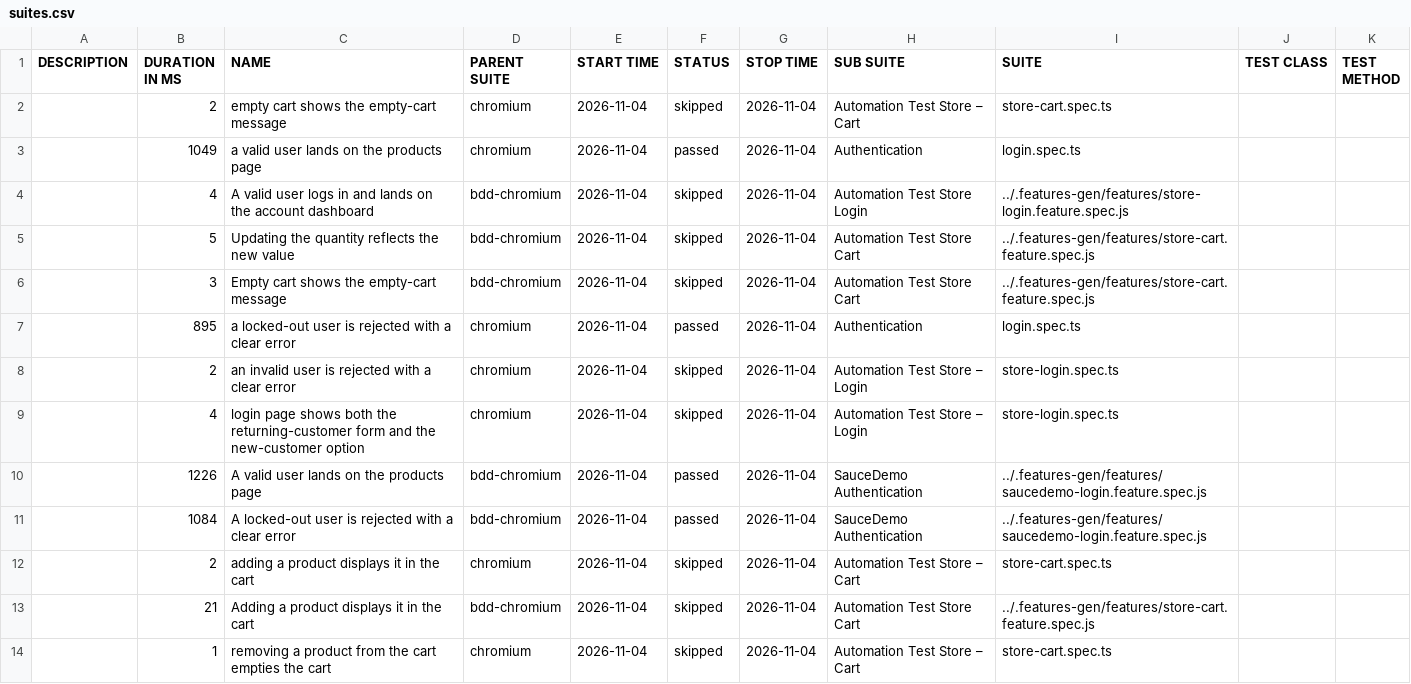
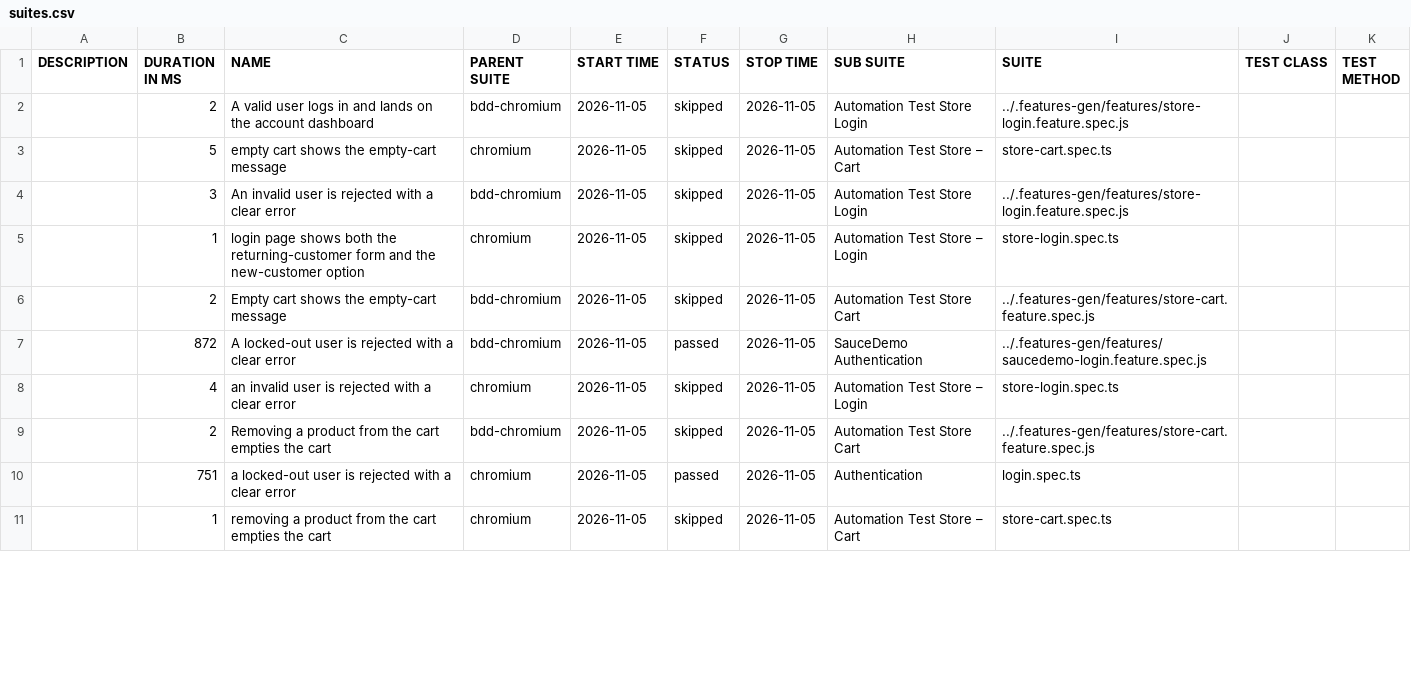
Before and after one commit to Cacheater/playwright-e2e-framework, a CSV file: data/suites.csv, drawn as a sheet; only a part is shown; the diff covers the shown part only.

```diff
--- a/data/suites.csv
+++ b/data/suites.csv
@@ -1,14 +1,11 @@
 "DESCRIPTION","DURATION IN MS","NAME","PARENT SUITE","START TIME","STATUS","STOP TIME","SUB SUITE","SUITE","TEST CLASS","TEST METHOD"
-"","2","empty cart shows the empty-cart message","chromium","2026-11-04","skipped","2026-11-04","Automation Test Store – Cart","store-cart.spec.ts","",""
-"","1049","a valid user lands on the products page","chromium","2026-11-04","passed","2026-11-04","Authentication","login.spec.ts","",""
-"","4","A valid user logs in and lands on the account dashboard","bdd-chromium","2026-11-04","skipped","2026-11-04","Automation Test Store Login","../.features-gen/features/store-login.feature.spec.js","",""
-"","5","Updating the quantity reflects the new value","bdd-chromium","2026-11-04","skipped","2026-11-04","Automation Test Store Cart","../.features-gen/features/store-cart.feature.spec.js","",""
-"","3","Empty cart shows the empty-cart message","bdd-chromium","2026-11-04","skipped","2026-11-04","Automation Test Store Cart","../.features-gen/features/store-cart.feature.spec.js","",""
-"","895","a locked-out user is rejected with a clear error","chromium","2026-11-04","passed","2026-11-04","Authentication","login.spec.ts","",""
-"","2","an invalid user is rejected with a clear error","chromium","2026-11-04","skipped","2026-11-04","Automation Test Store – Login","store-login.spec.ts","",""
-"","4","login page shows both the returning-customer form and the new-customer option","chromium","2026-11-04","skipped","2026-11-04","Automation Test Store – Login","store-login.spec.ts","",""
-"","1226","A valid user lands on the products page","bdd-chromium","2026-11-04","passed","2026-11-04","SauceDemo Authentication","../.features-gen/features/saucedemo-login.feature.spec.js","",""
-"","1084","A locked-out user is rejected with a clear error","bdd-chromium","2026-11-04","passed","2026-11-04","SauceDemo Authentication","../.features-gen/features/saucedemo-login.feature.spec.js","",""
-"","2","adding a product displays it in the cart","chromium","2026-11-04","skipped","2026-11-04","Automation Test Store – Cart","store-cart.spec.ts","",""
-"","21","Adding a product displays it in the cart","bdd-chromium","2026-11-04","skipped","2026-11-04","Automation Test Store Cart","../.features-gen/features/store-cart.feature.spec.js","",""
-"","1","removing a product from the cart empties the cart","chromium","2026-11-04","skipped","2026-11-04","Automation Test Store – Cart","store-cart.spec.ts","",""
+"","2","A valid user logs in and lands on the account dashboard","bdd-chromium","2026-11-05","skipped","2026-11-05","Automation Test Store Login","../.features-gen/features/store-login.feature.spec.js","",""
+"","5","empty cart shows the empty-cart message","chromium","2026-11-05","skipped","2026-11-05","Automation Test Store – Cart","store-cart.spec.ts","",""
+"","3","An invalid user is rejected with a clear error","bdd-chromium","2026-11-05","skipped","2026-11-05","Automation Test Store Login","../.features-gen/features/store-login.feature.spec.js","",""
+"","1","login page shows both the returning-customer form and the new-customer option","chromium","2026-11-05","skipped","2026-11-05","Automation Test Store – Login","store-login.spec.ts","",""
+"","2","Empty cart shows the empty-cart message","bdd-chromium","2026-11-05","skipped","2026-11-05","Automation Test Store Cart","../.features-gen/features/store-cart.feature.spec.js","",""
+"","872","A locked-out user is rejected with a clear error","bdd-chromium","2026-11-05","passed","2026-11-05","SauceDemo Authentication","../.features-gen/features/saucedemo-login.feature.spec.js","",""
+"","4","an invalid user is rejected with a clear error","chromium","2026-11-05","skipped","2026-11-05","Automation Test Store – Login","store-login.spec.ts","",""
+"","2","Removing a product from the cart empties the cart","bdd-chromium","2026-11-05","skipped","2026-11-05","Automation Test Store Cart","../.features-gen/features/store-cart.feature.spec.js","",""
+"","751","a locked-out user is rejected with a clear error","chromium","2026-11-05","passed","2026-11-05","Authentication","login.spec.ts","",""
+"","1","removing a product from the cart empties the cart","chromium","2026-11-05","skipped","2026-11-05","Automation Test Store – Cart","store-cart.spec.ts","",""
```
Also changed, not shown: 5 added rows, 2 removed rows and 9 edited cells elsewhere in this file, 50 other files.
